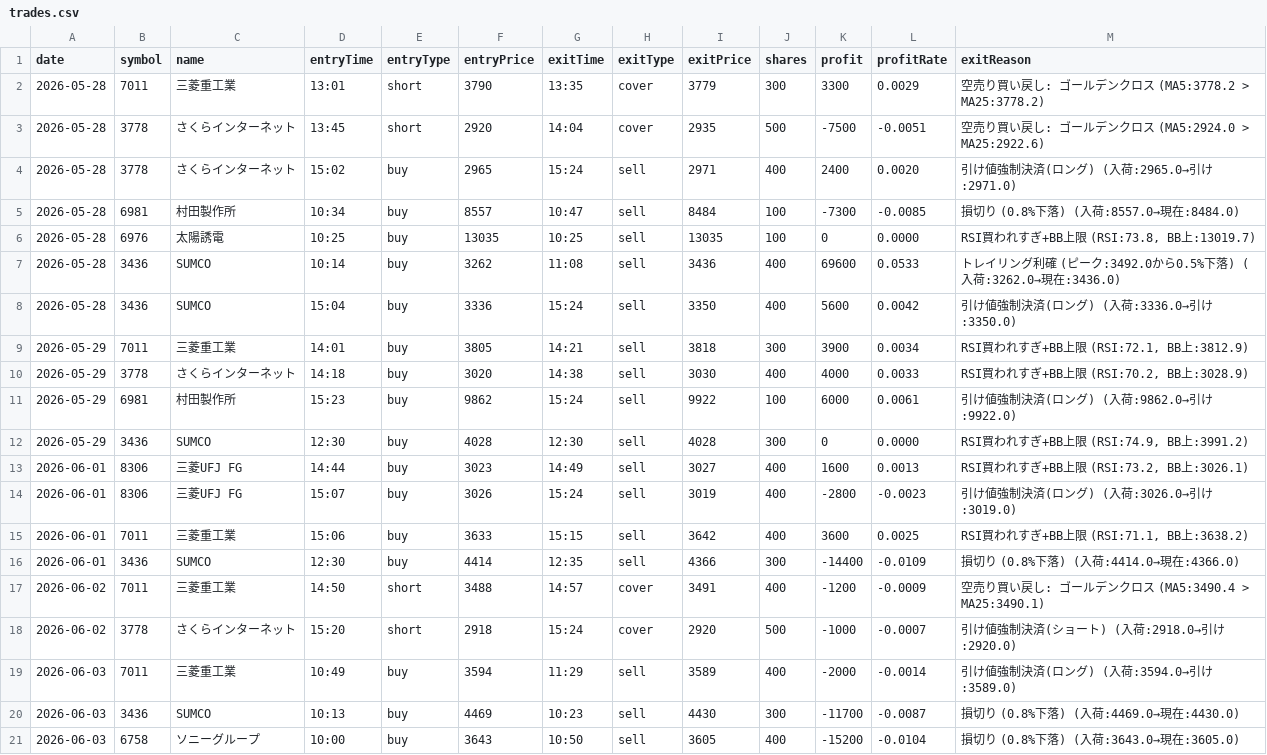
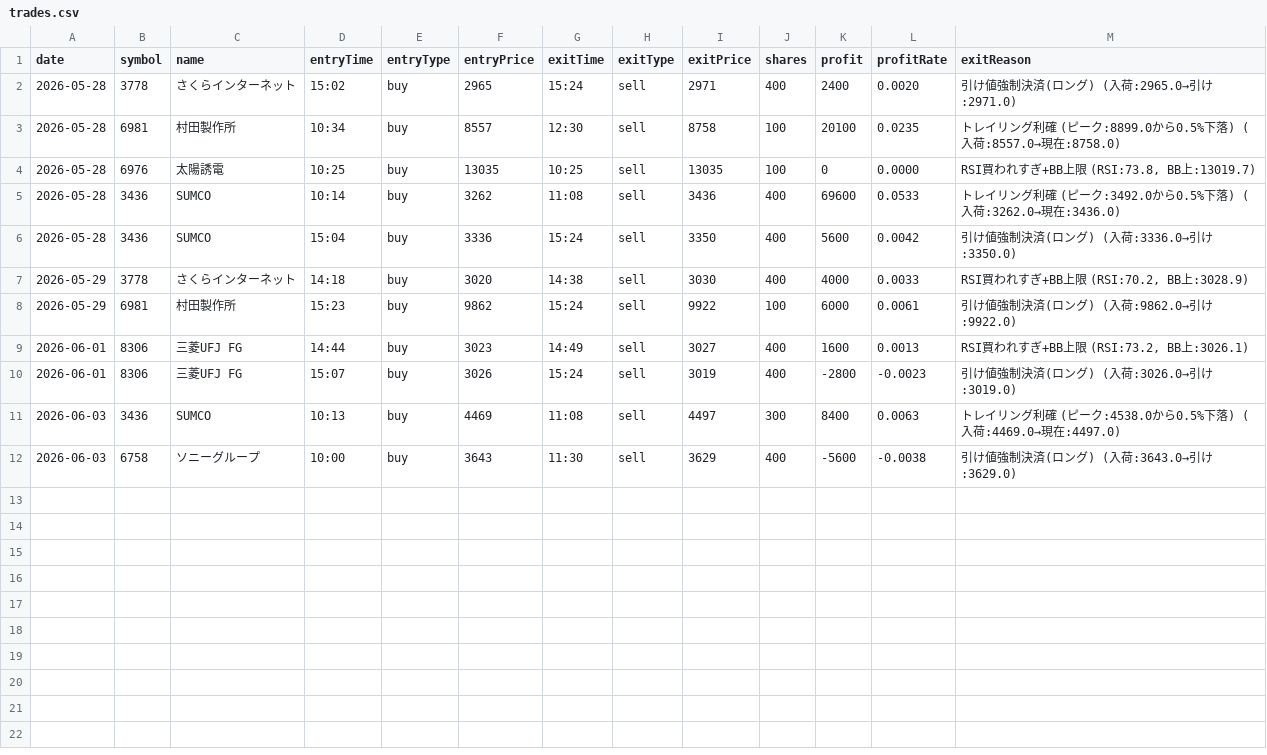
Before and after one commit to Rie-gogo/stock-alert-app, a CSV file: analysis/out/trades.csv, drawn as a sheet.

```diff
--- a/analysis/out/trades.csv
+++ b/analysis/out/trades.csv
@@ -1,6 +1,4 @@
 date,symbol,name,entryTime,entryType,entryPrice,exitTime,exitType,exitPrice,shares,profit,profitRate,exitReason
-2026-05-28,7011,三菱重工業,13:01,short,3790,13:35,cover,3779,300,3300,0.0029,"空売り買い戻し: ゴールデンクロス (MA5:3778.2 > MA25:3778.2)"
-2026-05-28,3778,さくらインターネット,13:45,short,2920,14:04,cover,2935,500,-7500,-0.0051,"空売り買い戻し: ゴールデンクロス (MA5:2924.0 > MA25:2922.6)"
 2026-05-28,3778,さくらインターネット,15:02,buy,2965,15:24,sell,2971,400,2400,0.0020,"引け値強制決済(ロング) (入荷:2965.0→引け:2971.0)"
-2026-05-28,6981,村田製作所,10:34,buy,8557,10:47,sell,8484,100,-7300,-0.0085,"損切り (0.8%下落) (入荷:8557.0→現在:8484.0)"
+2026-05-28,6981,村田製作所,10:34,buy,8557,12:30,sell,8758,100,20100,0.0235,"トレイリング利確 (ピーク:8899.0から0.5%下落) (入荷:8557.0→現在:8758.0)"
 2026-05-28,6976,太陽誘電,10:25,buy,13035,10:25,sell,13035,100,0,0.0000,"RSI買われすぎ+BB上限 (RSI:73.8, BB上:13019.7)"
@@ -8,14 +6,7 @@ date,symbol,name,entryTime,entryType,entryPrice,exitTime,exitType,exitPrice,shar
 2026-05-28,3436,SUMCO,15:04,buy,3336,15:24,sell,3350,400,5600,0.0042,"引け値強制決済(ロング) (入荷:3336.0→引け:3350.0)"
-2026-05-29,7011,三菱重工業,14:01,buy,3805,14:21,sell,3818,300,3900,0.0034,"RSI買われすぎ+BB上限 (RSI:72.1, BB上:3812.9)"
 2026-05-29,3778,さくらインターネット,14:18,buy,3020,14:38,sell,3030,400,4000,0.0033,"RSI買われすぎ+BB上限 (RSI:70.2, BB上:3028.9)"
 2026-05-29,6981,村田製作所,15:23,buy,9862,15:24,sell,9922,100,6000,0.0061,"引け値強制決済(ロング) (入荷:9862.0→引け:9922.0)"
-2026-05-29,3436,SUMCO,12:30,buy,4028,12:30,sell,4028,300,0,0.0000,"RSI買われすぎ+BB上限 (RSI:74.9, BB上:3991.2)"
 2026-06-01,8306,三菱UFJ FG,14:44,buy,3023,14:49,sell,3027,400,1600,0.0013,"RSI買われすぎ+BB上限 (RSI:73.2, BB上:3026.1)"
 2026-06-01,8306,三菱UFJ FG,15:07,buy,3026,15:24,sell,3019,400,-2800,-0.0023,"引け値強制決済(ロング) (入荷:3026.0→引け:3019.0)"
-2026-06-01,7011,三菱重工業,15:06,buy,3633,15:15,sell,3642,400,3600,0.0025,"RSI買われすぎ+BB上限 (RSI:71.1, BB上:3638.2)"
-2026-06-01,3436,SUMCO,12:30,buy,4414,12:35,sell,4366,300,-14400,-0.0109,"損切り (0.8%下落) (入荷:4414.0→現在:4366.0)"
-2026-06-02,7011,三菱重工業,14:50,short,3488,14:57,cover,3491,400,-1200,-0.0009,"空売り買い戻し: ゴールデンクロス (MA5:3490.4 > MA25:3490.1)"
-2026-06-02,3778,さくらインターネット,15:20,short,2918,15:24,cover,2920,500,-1000,-0.0007,"引け値強制決済(ショート) (入荷:2918.0→引け:2920.0)"
-2026-06-03,7011,三菱重工業,10:49,buy,3594,11:29,sell,3589,400,-2000,-0.0014,"引け値強制決済(ロング) (入荷:3594.0→引け:3589.0)"
-2026-06-03,3436,SUMCO,10:13,buy,4469,10:23,sell,4430,300,-11700,-0.0087,"損切り (0.8%下落) (入荷:4469.0→現在:4430.0)"
-2026-06-03,6758,ソニーグループ,10:00,buy,3643,10:50,sell,3605,400,-15200,-0.0104,"損切り (0.8%下落) (入荷:3643.0→現在:3605.0)"
+2026-06-03,3436,SUMCO,10:13,buy,4469,11:08,sell,4497,300,8400,0.0063,"トレイリング利確 (ピーク:4538.0から0.5%下落) (入荷:4469.0→現在:4497.0)"
+2026-06-03,6758,ソニーグループ,10:00,buy,3643,11:30,sell,3629,400,-5600,-0.0038,"引け値強制決済(ロング) (入荷:3643.0→引け:3629.0)"
```
Also changed, not shown: analysis/out/daily.csv, 15 other files.
